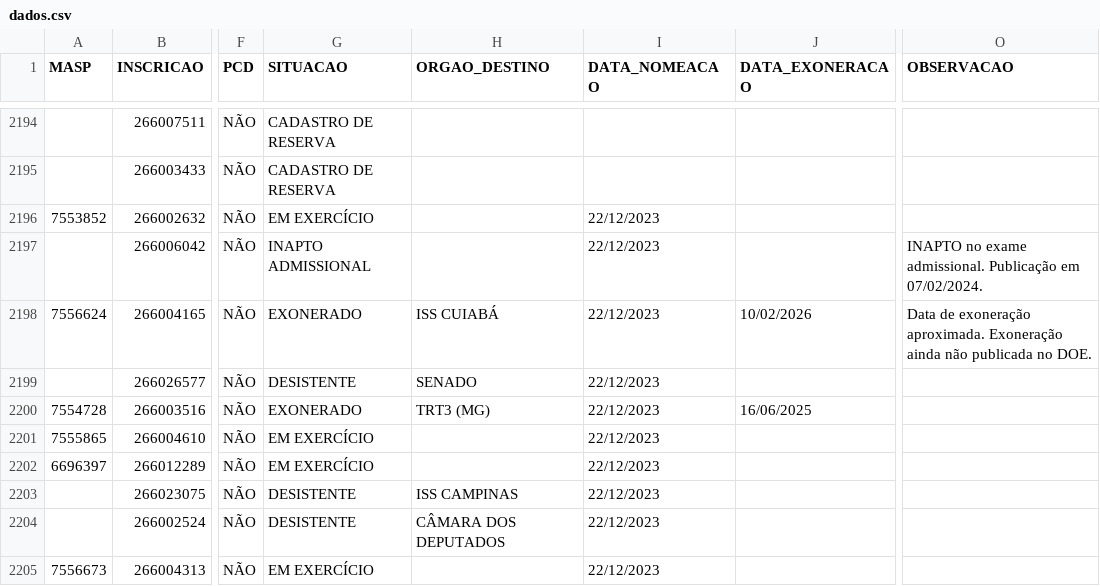
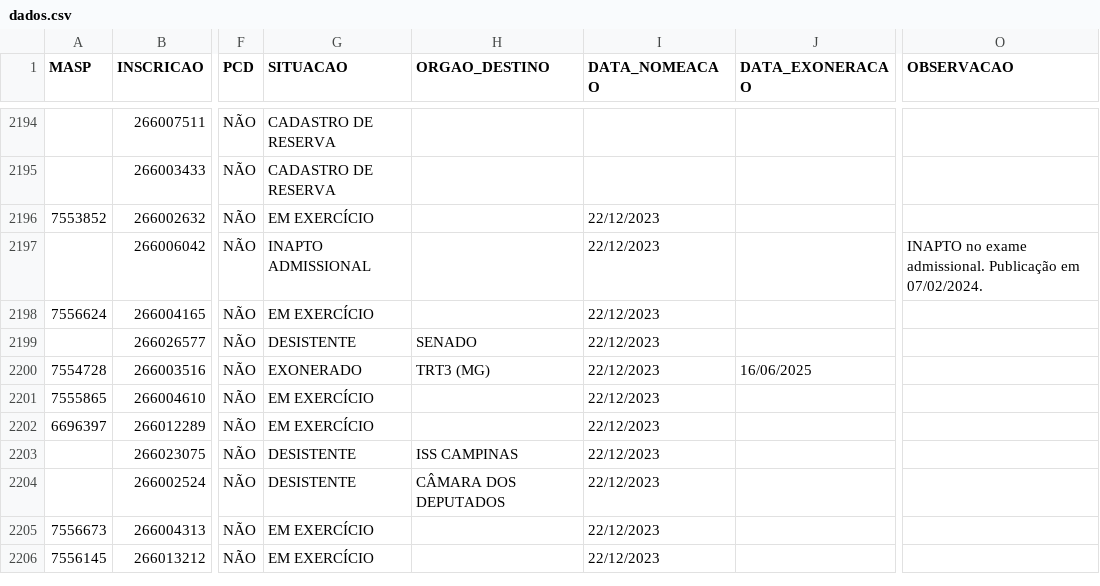
Before and after one commit to observatoriosefmg/observatoriosefmg.github.io, a CSV file: evasao/data/dados.csv, drawn as a sheet; only a part is shown, gaps mark what is left out; the shorter side is filled out with more unchanged rows; the diff names each change by its address in the sheet, - before the commit and + after, or states it on an @@ line.

Commit message:
Dados

```diff
--- a/evasao/data/dados.csv
+++ b/evasao/data/dados.csv
-G2198 (SITUACAO): EXONERADO
+G2198 (SITUACAO): EM EXERCÍCIO
-H2198 (ORGAO_DESTINO): ISS CUIABÁ
+H2198 (ORGAO_DESTINO): (empty)
-J2198 (DATA_EXONERACAO): 10/02/2026
+J2198 (DATA_EXONERACAO): (empty)
-O2198 (OBSERVACAO): Data de exoneração aproximada. Exoneração ainda não publicada no DOE.
+O2198 (OBSERVACAO): (empty)
```
